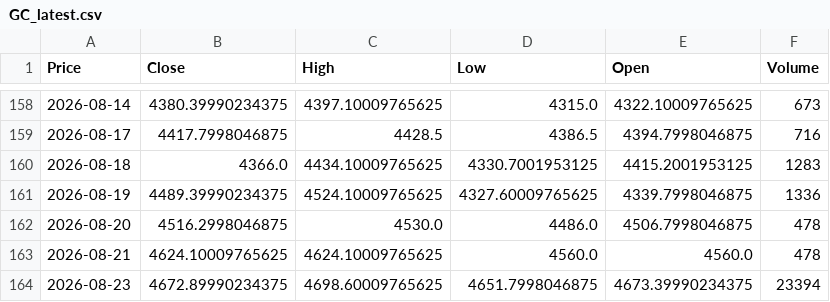
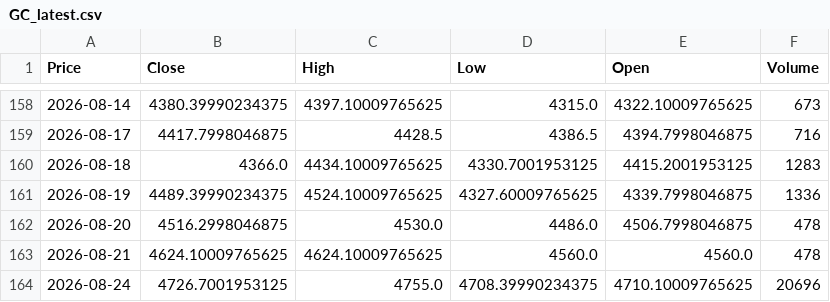
Before and after one commit to JONG1510/FPNA-python, a CSV file: data/GC_latest.csv, drawn as a sheet; only a part is shown, gaps mark what is left out; removed rows and columns are numbered as before the commit, all else as after; the diff names each change by its address in the sheet, - before the commit and + after, or states it on an @@ line.

```diff
--- a/data/GC_latest.csv
+++ b/data/GC_latest.csv
-row 164: 2026-08-23 | 4672.89990234375 | 4698.60009765625 | 4651.7998046875 | 4673.39990234375 | 23394
+row 164: 2026-08-24 | 4726.7001953125 | 4755.0 | 4708.39990234375 | 4710.10009765625 | 20696
```
Also changed, not shown: data/SI_latest.csv.
